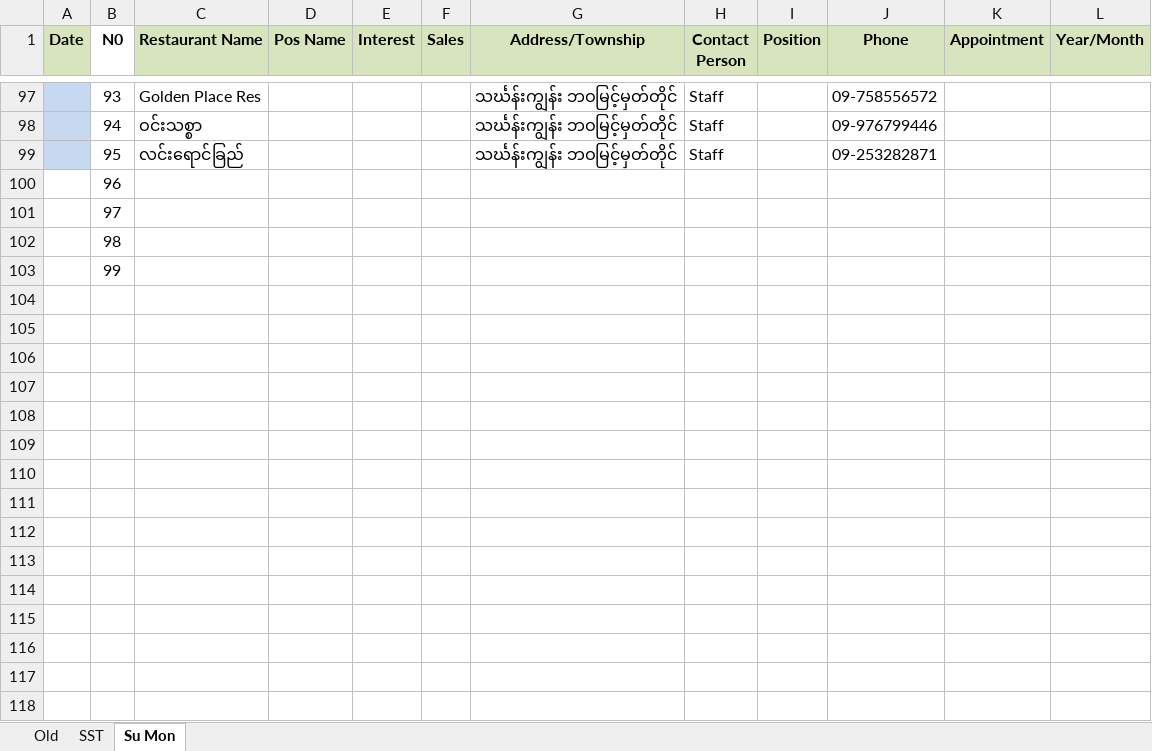
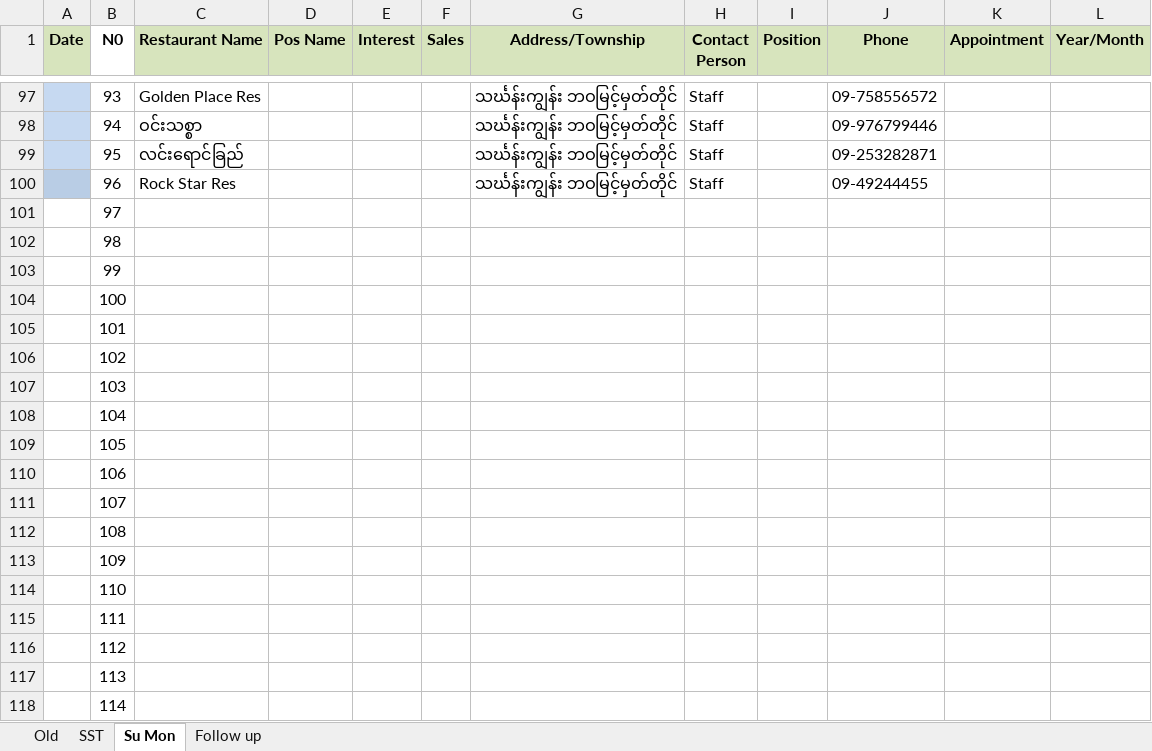
Before and after one commit to Thet-Naing799555/Pos-excel, an Excel workbook: Ophir Post Excel Pos For Marketing.xlsx, sheet Su Mon, drawn as a sheet; only a part is shown, gaps mark what is left out; values as stored, in another font and other column widths than the file's, no borders; conditional formats not drawn; the diff covers the shown part only; the diff names each change by its address in the sheet, - before the commit and + after, or states it on an @@ line.

```diff
--- a/Ophir Post Excel Pos For Marketing.xlsx (sheet Su Mon)
+++ b/Ophir Post Excel Pos For Marketing.xlsx (sheet Su Mon)
+sheet tab: Follow up
-A100 fill: none
+A100 fill: #B9CDE5
-C100 (Restaurant Name): (empty)
+C100 (Restaurant Name): Rock Star Res
-G100 (Address/Township): (empty)
+G100 (Address/Township): သင်္ဃန်းကျွန်း ဘဝမြင့်မှတ်တိုင်
-H100 (Contact Person): (empty)
+H100 (Contact Person): Staff
-J100 (Phone): (empty)
+J100 (Phone): 09-49244455
+row 104:  | 100
+row 105:  | 101
+row 106:  | 102
+row 107:  | 103
+row 108:  | 104
+row 109:  | 105
+row 110:  | 106
+row 111:  | 107
+row 112:  | 108
+row 113:  | 109
+row 114:  | 110
+row 115:  | 111
+row 116:  | 112
+row 117:  | 113
+row 118:  | 114
```
Also changed, not shown: 22 added rows elsewhere in this sheet, 1 other file.
